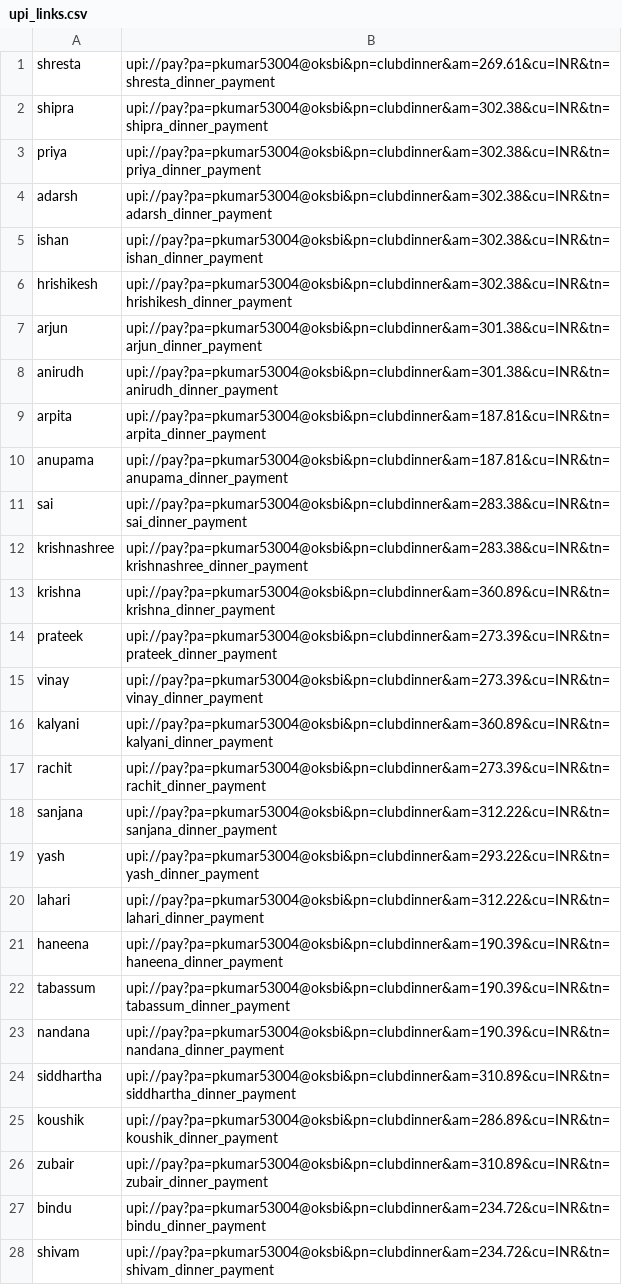
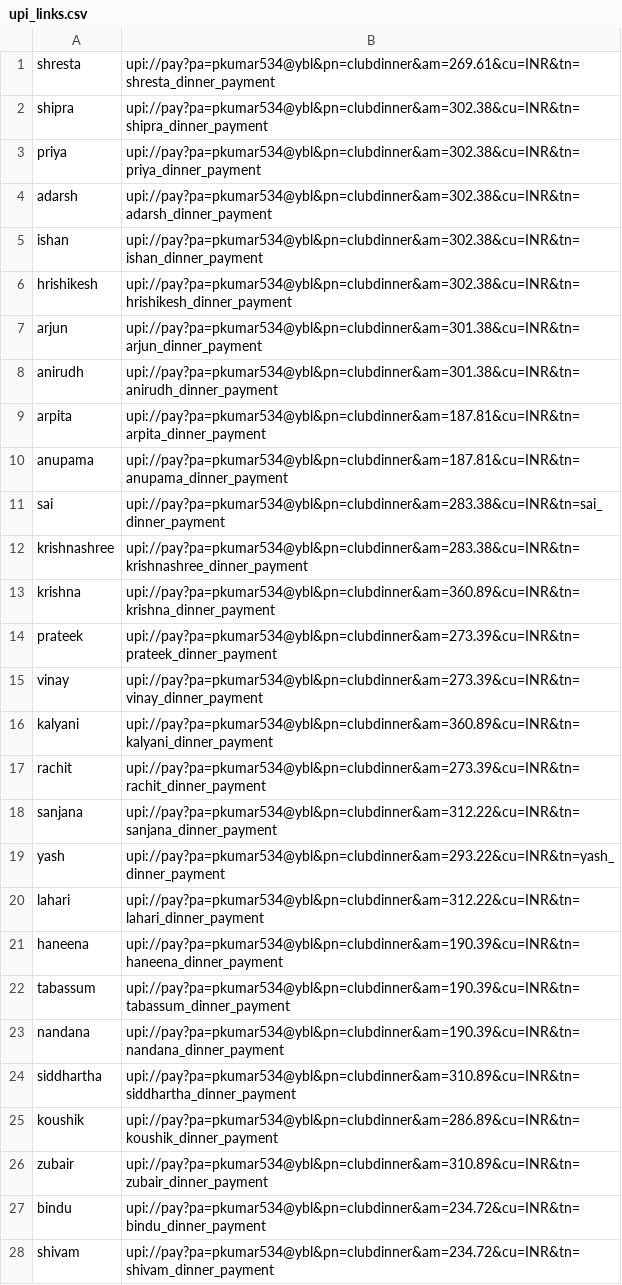
Before and after one commit to Pcoder534/Club_dinner_expenses, a CSV file: upi_links.csv, drawn as a sheet; only a part is shown; the diff covers the shown part only.

```diff
--- a/upi_links.csv
+++ b/upi_links.csv
@@ -1,28 +1,28 @@
-shresta,"upi://pay?pa=pkumar53004@oksbi&pn=clubdinner&am=269.61&cu=INR&tn=shresta_dinner_payment"
-shipra,"upi://pay?pa=pkumar53004@oksbi&pn=clubdinner&am=302.38&cu=INR&tn=shipra_dinner_payment"
-priya,"upi://pay?pa=pkumar53004@oksbi&pn=clubdinner&am=302.38&cu=INR&tn=priya_dinner_payment"
-adarsh,"upi://pay?pa=pkumar53004@oksbi&pn=clubdinner&am=302.38&cu=INR&tn=adarsh_dinner_payment"
-ishan,"upi://pay?pa=pkumar53004@oksbi&pn=clubdinner&am=302.38&cu=INR&tn=ishan_dinner_payment"
-hrishikesh,"upi://pay?pa=pkumar53004@oksbi&pn=clubdinner&am=302.38&cu=INR&tn=hrishikesh_dinner_payment"
-arjun,"upi://pay?pa=pkumar53004@oksbi&pn=clubdinner&am=301.38&cu=INR&tn=arjun_dinner_payment"
-anirudh,"upi://pay?pa=pkumar53004@oksbi&pn=clubdinner&am=301.38&cu=INR&tn=anirudh_dinner_payment"
-arpita,"upi://pay?pa=pkumar53004@oksbi&pn=clubdinner&am=187.81&cu=INR&tn=arpita_dinner_payment"
-anupama,"upi://pay?pa=pkumar53004@oksbi&pn=clubdinner&am=187.81&cu=INR&tn=anupama_dinner_payment"
-sai,"upi://pay?pa=pkumar53004@oksbi&pn=clubdinner&am=283.38&cu=INR&tn=sai_dinner_payment"
-krishnashree,"upi://pay?pa=pkumar53004@oksbi&pn=clubdinner&am=283.38&cu=INR&tn=krishnashree_dinner_payment"
-krishna,"upi://pay?pa=pkumar53004@oksbi&pn=clubdinner&am=360.89&cu=INR&tn=krishna_dinner_payment"
-prateek,"upi://pay?pa=pkumar53004@oksbi&pn=clubdinner&am=273.39&cu=INR&tn=prateek_dinner_payment"
-vinay,"upi://pay?pa=pkumar53004@oksbi&pn=clubdinner&am=273.39&cu=INR&tn=vinay_dinner_payment"
-kalyani,"upi://pay?pa=pkumar53004@oksbi&pn=clubdinner&am=360.89&cu=INR&tn=kalyani_dinner_payment"
-rachit,"upi://pay?pa=pkumar53004@oksbi&pn=clubdinner&am=273.39&cu=INR&tn=rachit_dinner_payment"
-sanjana,"upi://pay?pa=pkumar53004@oksbi&pn=clubdinner&am=312.22&cu=INR&tn=sanjana_dinner_payment"
-yash,"upi://pay?pa=pkumar53004@oksbi&pn=clubdinner&am=293.22&cu=INR&tn=yash_dinner_payment"
-lahari,"upi://pay?pa=pkumar53004@oksbi&pn=clubdinner&am=312.22&cu=INR&tn=lahari_dinner_payment"
-haneena,"upi://pay?pa=pkumar53004@oksbi&pn=clubdinner&am=190.39&cu=INR&tn=haneena_dinner_payment"
-tabassum,"upi://pay?pa=pkumar53004@oksbi&pn=clubdinner&am=190.39&cu=INR&tn=tabassum_dinner_payment"
-nandana,"upi://pay?pa=pkumar53004@oksbi&pn=clubdinner&am=190.39&cu=INR&tn=nandana_dinner_payment"
-siddhartha,"upi://pay?pa=pkumar53004@oksbi&pn=clubdinner&am=310.89&cu=INR&tn=siddhartha_dinner_payment"
-koushik,"upi://pay?pa=pkumar53004@oksbi&pn=clubdinner&am=286.89&cu=INR&tn=koushik_dinner_payment"
-zubair,"upi://pay?pa=pkumar53004@oksbi&pn=clubdinner&am=310.89&cu=INR&tn=zubair_dinner_payment"
-bindu,"upi://pay?pa=pkumar53004@oksbi&pn=clubdinner&am=234.72&cu=INR&tn=bindu_dinner_payment"
-shivam,"upi://pay?pa=pkumar53004@oksbi&pn=clubdinner&am=234.72&cu=INR&tn=shivam_dinner_payment"
+shresta,"upi://pay?pa=pkumar534@ybl&pn=clubdinner&am=269.61&cu=INR&tn=shresta_dinner_payment"
+shipra,"upi://pay?pa=pkumar534@ybl&pn=clubdinner&am=302.38&cu=INR&tn=shipra_dinner_payment"
+priya,"upi://pay?pa=pkumar534@ybl&pn=clubdinner&am=302.38&cu=INR&tn=priya_dinner_payment"
+adarsh,"upi://pay?pa=pkumar534@ybl&pn=clubdinner&am=302.38&cu=INR&tn=adarsh_dinner_payment"
+ishan,"upi://pay?pa=pkumar534@ybl&pn=clubdinner&am=302.38&cu=INR&tn=ishan_dinner_payment"
+hrishikesh,"upi://pay?pa=pkumar534@ybl&pn=clubdinner&am=302.38&cu=INR&tn=hrishikesh_dinner_payment"
+arjun,"upi://pay?pa=pkumar534@ybl&pn=clubdinner&am=301.38&cu=INR&tn=arjun_dinner_payment"
+anirudh,"upi://pay?pa=pkumar534@ybl&pn=clubdinner&am=301.38&cu=INR&tn=anirudh_dinner_payment"
+arpita,"upi://pay?pa=pkumar534@ybl&pn=clubdinner&am=187.81&cu=INR&tn=arpita_dinner_payment"
+anupama,"upi://pay?pa=pkumar534@ybl&pn=clubdinner&am=187.81&cu=INR&tn=anupama_dinner_payment"
+sai,"upi://pay?pa=pkumar534@ybl&pn=clubdinner&am=283.38&cu=INR&tn=sai_dinner_payment"
+krishnashree,"upi://pay?pa=pkumar534@ybl&pn=clubdinner&am=283.38&cu=INR&tn=krishnashree_dinner_payment"
+krishna,"upi://pay?pa=pkumar534@ybl&pn=clubdinner&am=360.89&cu=INR&tn=krishna_dinner_payment"
+prateek,"upi://pay?pa=pkumar534@ybl&pn=clubdinner&am=273.39&cu=INR&tn=prateek_dinner_payment"
+vinay,"upi://pay?pa=pkumar534@ybl&pn=clubdinner&am=273.39&cu=INR&tn=vinay_dinner_payment"
+kalyani,"upi://pay?pa=pkumar534@ybl&pn=clubdinner&am=360.89&cu=INR&tn=kalyani_dinner_payment"
+rachit,"upi://pay?pa=pkumar534@ybl&pn=clubdinner&am=273.39&cu=INR&tn=rachit_dinner_payment"
+sanjana,"upi://pay?pa=pkumar534@ybl&pn=clubdinner&am=312.22&cu=INR&tn=sanjana_dinner_payment"
+yash,"upi://pay?pa=pkumar534@ybl&pn=clubdinner&am=293.22&cu=INR&tn=yash_dinner_payment"
+lahari,"upi://pay?pa=pkumar534@ybl&pn=clubdinner&am=312.22&cu=INR&tn=lahari_dinner_payment"
+haneena,"upi://pay?pa=pkumar534@ybl&pn=clubdinner&am=190.39&cu=INR&tn=haneena_dinner_payment"
+tabassum,"upi://pay?pa=pkumar534@ybl&pn=clubdinner&am=190.39&cu=INR&tn=tabassum_dinner_payment"
+nandana,"upi://pay?pa=pkumar534@ybl&pn=clubdinner&am=190.39&cu=INR&tn=nandana_dinner_payment"
+siddhartha,"upi://pay?pa=pkumar534@ybl&pn=clubdinner&am=310.89&cu=INR&tn=siddhartha_dinner_payment"
+koushik,"upi://pay?pa=pkumar534@ybl&pn=clubdinner&am=286.89&cu=INR&tn=koushik_dinner_payment"
+zubair,"upi://pay?pa=pkumar534@ybl&pn=clubdinner&am=310.89&cu=INR&tn=zubair_dinner_payment"
+bindu,"upi://pay?pa=pkumar534@ybl&pn=clubdinner&am=234.72&cu=INR&tn=bindu_dinner_payment"
+shivam,"upi://pay?pa=pkumar534@ybl&pn=clubdinner&am=234.72&cu=INR&tn=shivam_dinner_payment"
```
Also changed, not shown: 8 edited cells elsewhere in this file, 36 other files.
